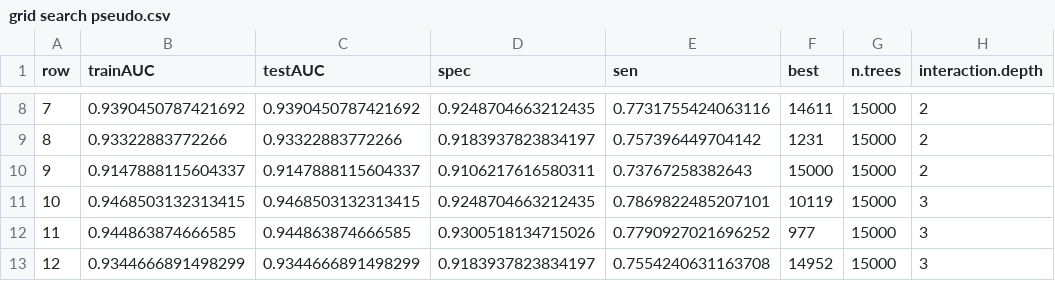
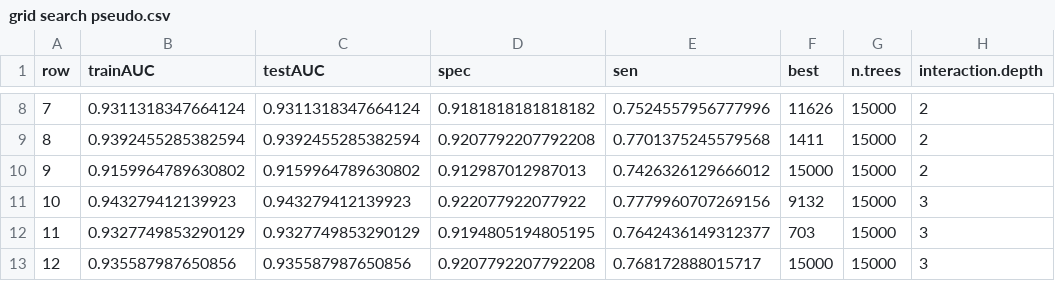
Before and after one commit to babetke/synurbat, a CSV file: flat files/grid search pseudo.csv, drawn as a sheet; only a part is shown, gaps mark what is left out; the diff covers the shown part only; the diff names each change by its address in the sheet, - before the commit and + after, or states it on an @@ line.

```diff
--- a/flat files/grid search pseudo.csv
+++ b/flat files/grid search pseudo.csv
-B8 (trainAUC): 0.9390450787421692
+B8 (trainAUC): 0.9311318347664124
-C8 (testAUC): 0.9390450787421692
+C8 (testAUC): 0.9311318347664124
-D8 (spec): 0.9248704663212435
+D8 (spec): 0.9181818181818182
-E8 (sen): 0.7731755424063116
+E8 (sen): 0.7524557956777996
-F8 (best): 14611
+F8 (best): 11626
-B9 (trainAUC): 0.93322883772266
+B9 (trainAUC): 0.9392455285382594
-C9 (testAUC): 0.93322883772266
+C9 (testAUC): 0.9392455285382594
-D9 (spec): 0.9183937823834197
+D9 (spec): 0.9207792207792208
-E9 (sen): 0.757396449704142
+E9 (sen): 0.7701375245579568
-F9 (best): 1231
+F9 (best): 1411
-B10 (trainAUC): 0.9147888115604337
+B10 (trainAUC): 0.9159964789630802
-C10 (testAUC): 0.9147888115604337
+C10 (testAUC): 0.9159964789630802
-D10 (spec): 0.9106217616580311
+D10 (spec): 0.912987012987013
-E10 (sen): 0.73767258382643
+E10 (sen): 0.7426326129666012
-B11 (trainAUC): 0.9468503132313415
+B11 (trainAUC): 0.943279412139923
-C11 (testAUC): 0.9468503132313415
+C11 (testAUC): 0.943279412139923
-D11 (spec): 0.9248704663212435
+D11 (spec): 0.922077922077922
-E11 (sen): 0.7869822485207101
+E11 (sen): 0.7779960707269156
-F11 (best): 10119
+F11 (best): 9132
-B12 (trainAUC): 0.944863874666585
+B12 (trainAUC): 0.9327749853290129
-C12 (testAUC): 0.944863874666585
+C12 (testAUC): 0.9327749853290129
-D12 (spec): 0.9300518134715026
+D12 (spec): 0.9194805194805195
-E12 (sen): 0.7790927021696252
+E12 (sen): 0.7642436149312377
-F12 (best): 977
+F12 (best): 703
-B13 (trainAUC): 0.9344666891498299
+B13 (trainAUC): 0.935587987650856
-C13 (testAUC): 0.9344666891498299
+C13 (testAUC): 0.935587987650856
-D13 (spec): 0.9183937823834197
+D13 (spec): 0.9207792207792208
-E13 (sen): 0.7554240631163708
+E13 (sen): 0.768172888015717
-F13 (best): 14952
+F13 (best): 15000
```
Also changed, not shown: 162 edited cells elsewhere in this file, flat files/grid search without NAs.csv, 14 other files.
